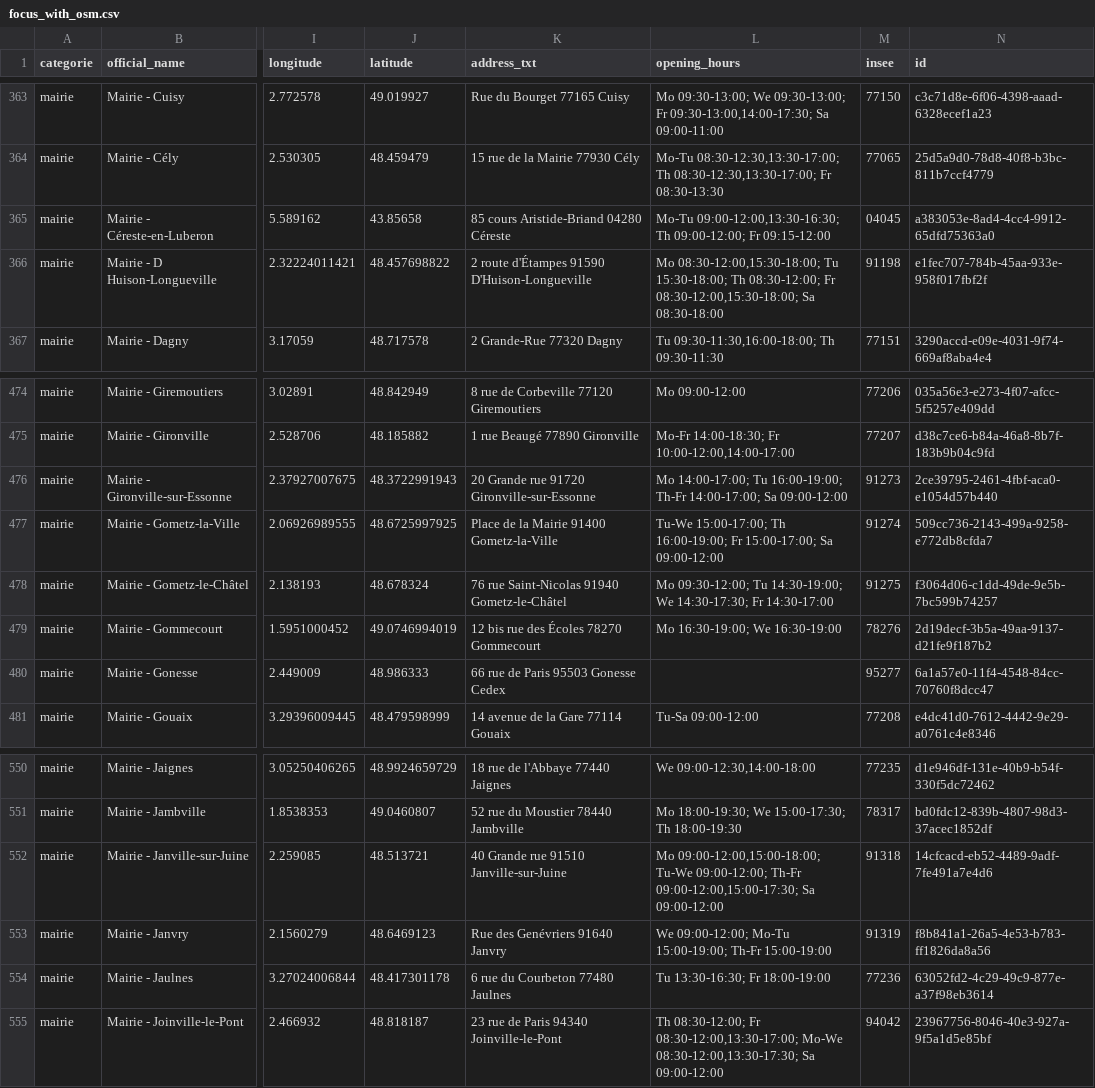
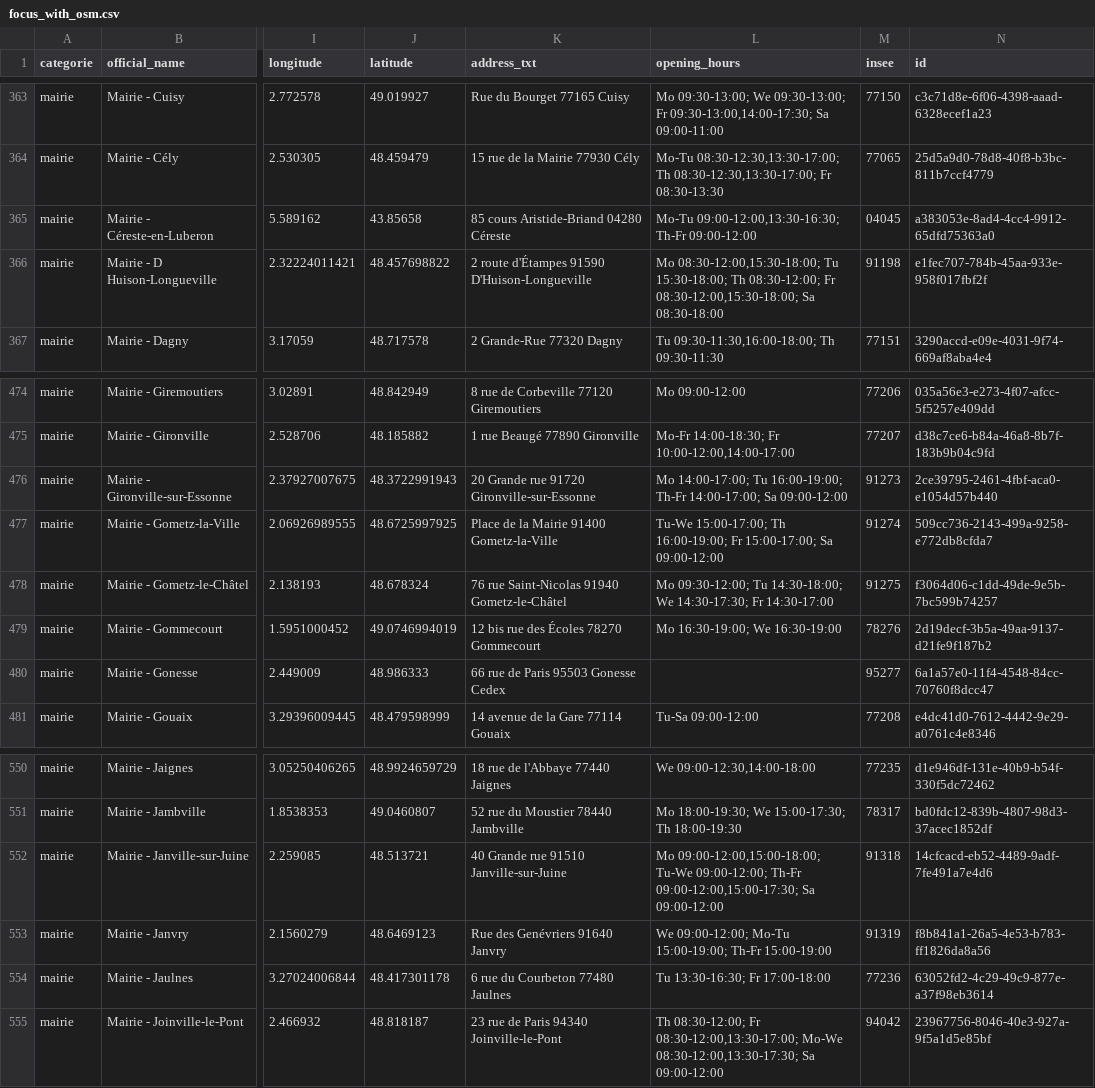
Before and after one commit to nlehuby/sepuqu, a CSV file: focus_with_osm.csv, drawn as a sheet; only a part is shown, gaps mark what is left out; the diff names each change by its address in the sheet, - before the commit and + after, or states it on an @@ line.

```diff
--- a/focus_with_osm.csv
+++ b/focus_with_osm.csv
-L365 (opening_hours): Mo-Tu 09:00-12:00,13:30-16:30; Th 09:00-12:00; Fr 09:15-12:00
+L365 (opening_hours): Mo-Tu 09:00-12:00,13:30-16:30; Th-Fr 09:00-12:00
-L478 (opening_hours): …09:30-12:00; Tu 14:30-19:00; We 14:30-17:30;…
+L478 (opening_hours): …09:30-12:00; Tu 14:30-18:00; We 14:30-17:30;…
-L554 (opening_hours): Tu 13:30-16:30; Fr 18:00-19:00
+L554 (opening_hours): Tu 13:30-16:30; Fr 17:00-18:00
```
Also changed, not shown: 1 other file.
